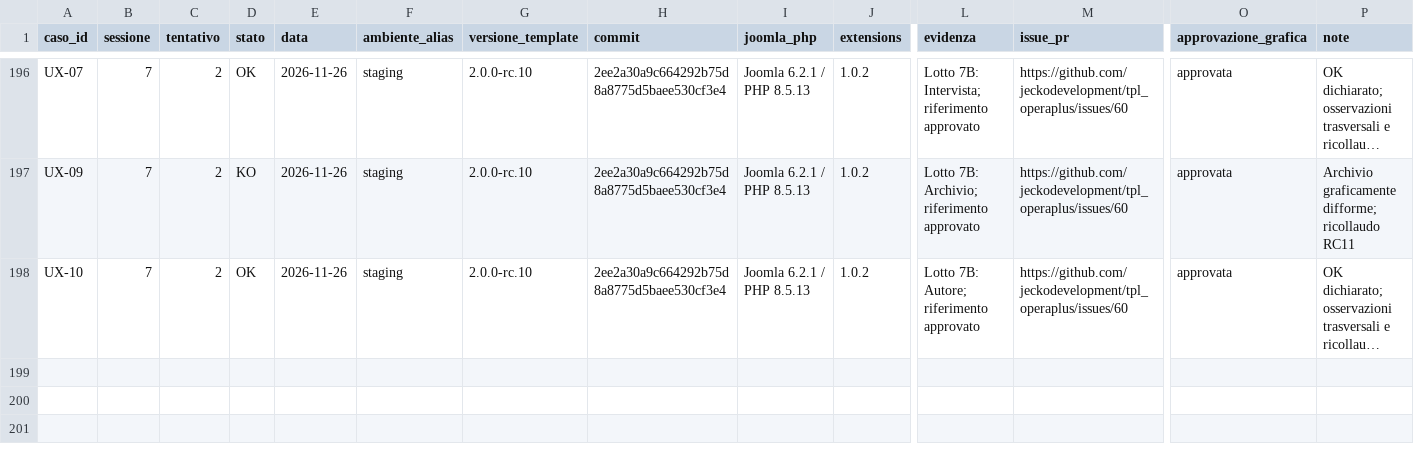
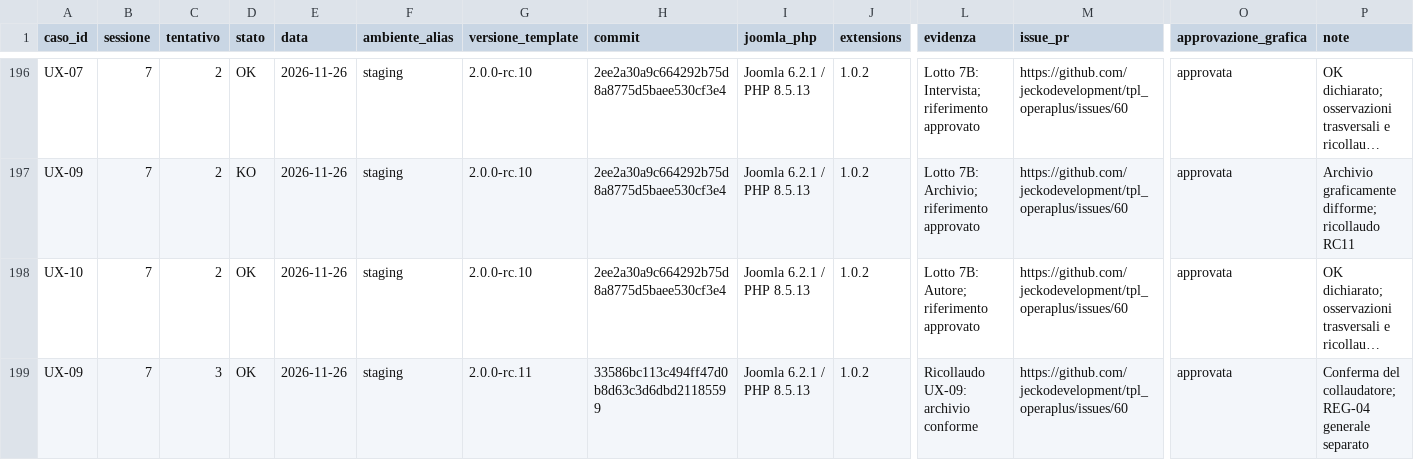
Before and after one commit to jeckodevelopment/tpl_operaplus, a CSV file: docs/magazine/ESITI_COLLAUDO.csv, drawn as a sheet; only a part is shown, gaps mark what is left out; long unchanged cells end in …; rows hold the shown columns only; the diff names each change by its address in the sheet, - before the commit and + after, or states it on an @@ line.

```diff
--- a/docs/magazine/ESITI_COLLAUDO.csv
+++ b/docs/magazine/ESITI_COLLAUDO.csv
+row 199: UX-09 | 7 | 3 | OK | 2026-11-26 | staging | 2.0.0-rc.11 | 33586bc113c494ff47d0b8d63c3d6dbd21185599 | Joomla 6.2.1 / PHP 8.5.13 | 1.0.2 | Ricollaudo UX-09: archivio conforme | https://github.com/jeckodevelopment/tpl_operaplus/issues/60 | approvata | Conferma del collaudatore; REG-04 generale separato
```
Also changed, not shown: docs/magazine/REQUIREMENTS.csv, 12 other files.
